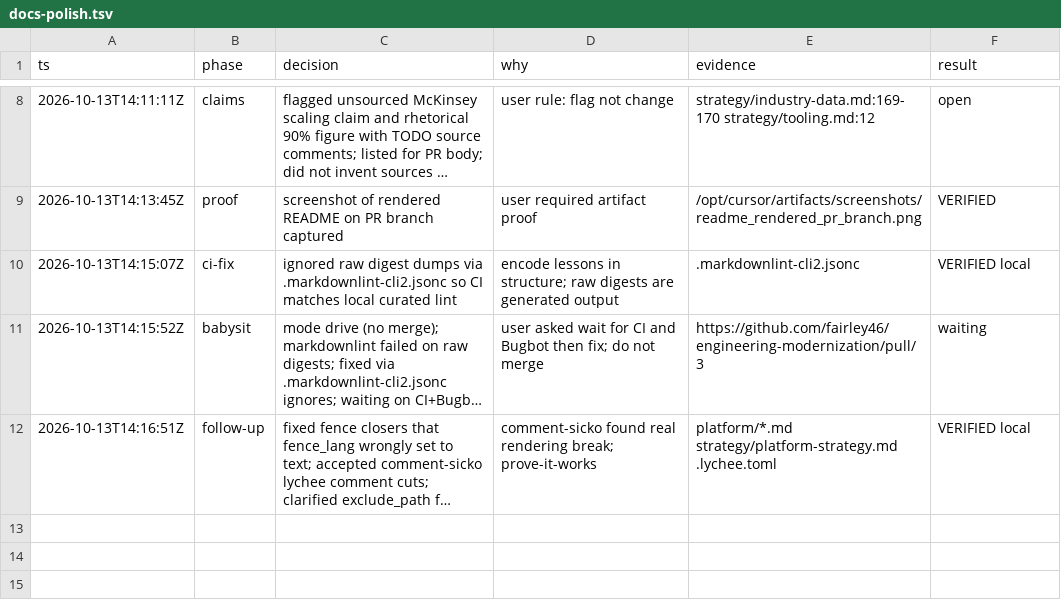
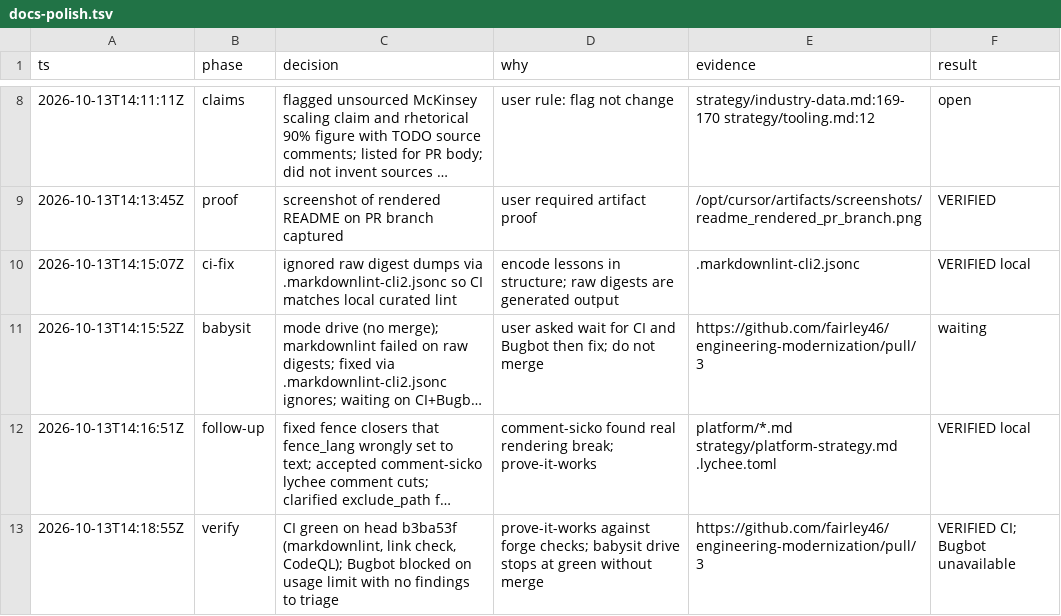
Before and after one commit to fairley46/engineering-modernization, a TSV file: .audit/docs-polish.tsv, drawn as a sheet; only a part is shown, gaps mark what is left out; long unchanged cells end in …; the diff names each change by its address in the sheet, - before the commit and + after, or states it on an @@ line.

```diff
--- a/.audit/docs-polish.tsv
+++ b/.audit/docs-polish.tsv
+row 13: 2026-10-13T14:18:55Z | verify | CI green on head b3ba53f (markdownlint, link check, CodeQL); Bugbot blocked on usage limit with no findings to triage | prove-it-works against forge checks; babysit drive stops at green without merge | https://github.com/fairley46/engineering-modernization/pull/3 | VERIFIED CI; Bugbot unavailable
```
